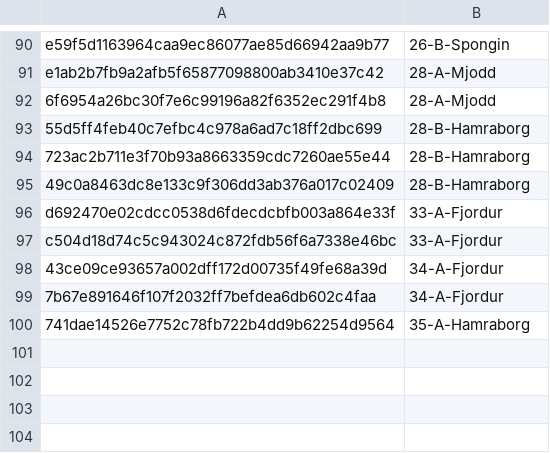
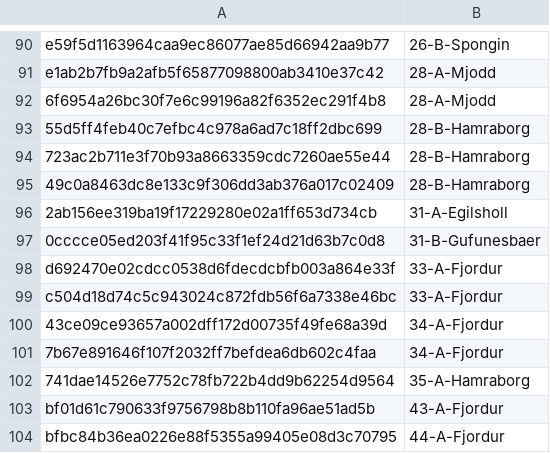
Before and after one commit to gudmundur/straeto-api, a CSV file: specs.csv, drawn as a sheet; only a part is shown, gaps mark what is left out; the diff names each change by its address in the sheet, - before the commit and + after, or states it on an @@ line.

Commit message:
Added specs for routes 31, 43 and 44

```diff
--- a/specs.csv
+++ b/specs.csv
+row 96: 2ab156ee319ba19f17229280e02a1ff653d734cb | 31-A-Egilsholl
+row 97: 0cccce05ed203f41f95c33f1ef24d21d63b7c0d8 | 31-B-Gufunesbaer
+row 103: bf01d61c790633f9756798b8b110fa96ae51ad5b | 43-A-Fjordur
+row 104: bfbc84b36ea0226e88f5355a99405e08d3c70795 | 44-A-Fjordur
```
Also changed, not shown: 1 other file.
